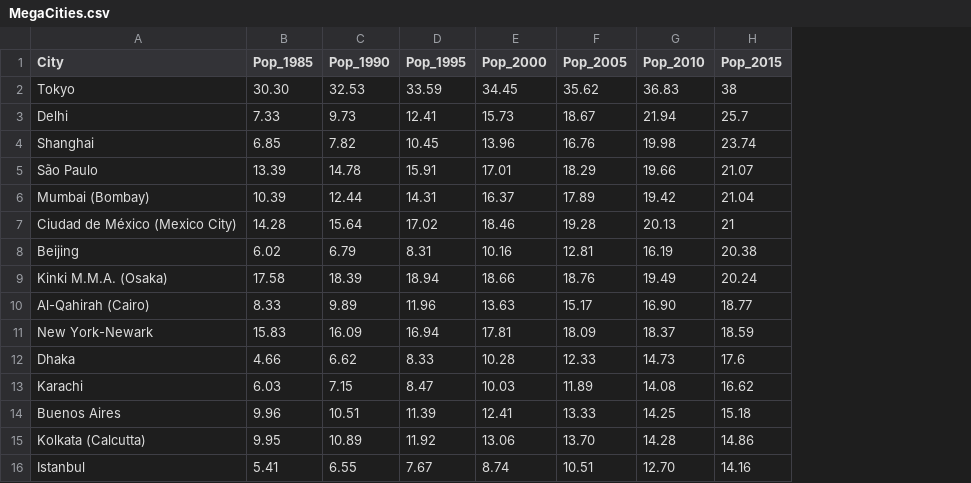
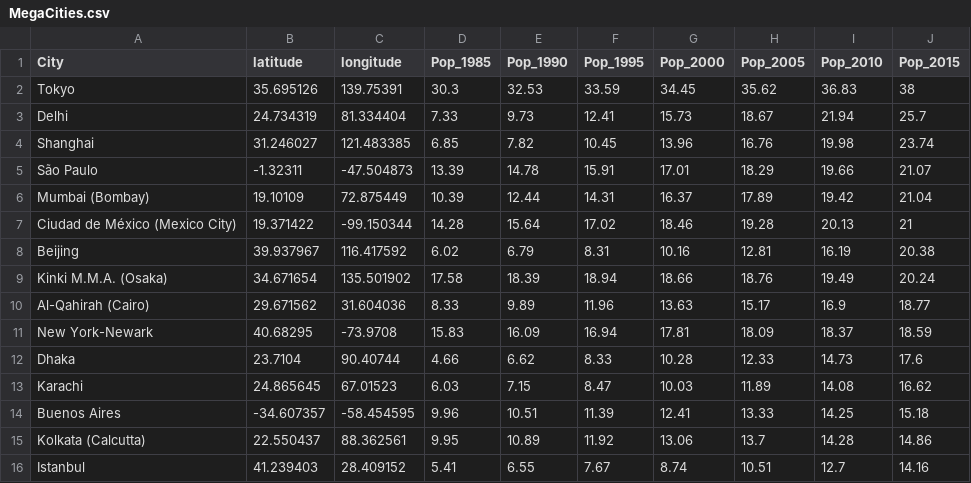
Before and after one commit to uwcartlab/unit-1, a CSV file: Chapter03/MegaCities.csv, drawn as a sheet; addresses are those after the commit; the diff names each change by its address in the sheet, - before the commit and + after, or states it on an @@ line.

Commit message:
Add files via upload

```diff
--- a/Chapter03/MegaCities.csv
+++ b/Chapter03/MegaCities.csv
+column B (latitude), rows 2-16: 35.695126 | 24.734319 | 31.246027 | -1.32311 | 19.10109 | 19.371422 | 39.937967 | 34.671654 | 29.671562 | 40.68295 | 23.7104 | 24.865645 | -34.607357 | 22.550437 | 41.239403
+column C (longitude), rows 2-16: 139.75391 | 81.334404 | 121.483385 | -47.504873 | 72.875449 | -99.150344 | 116.417592 | 135.501902 | 31.604036 | -73.9708 | 90.40744 | 67.01523 | -58.454595 | 88.362561 | 28.409152
-D2 (Pop_1985): 30.30
+D2 (Pop_1985): 30.3
-I10 (Pop_2010): 16.90
+I10 (Pop_2010): 16.9
-H15 (Pop_2005): 13.70
+H15 (Pop_2005): 13.7
-I16 (Pop_2010): 12.70
+I16 (Pop_2010): 12.7
```
